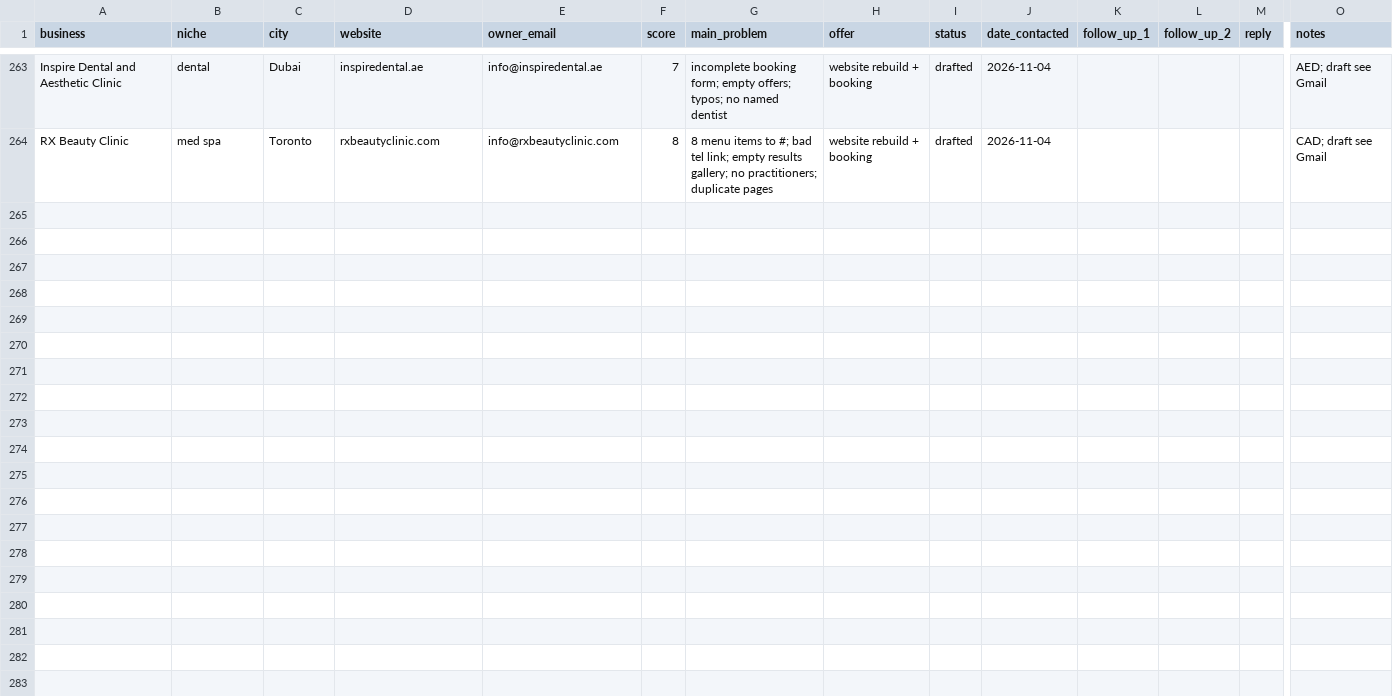
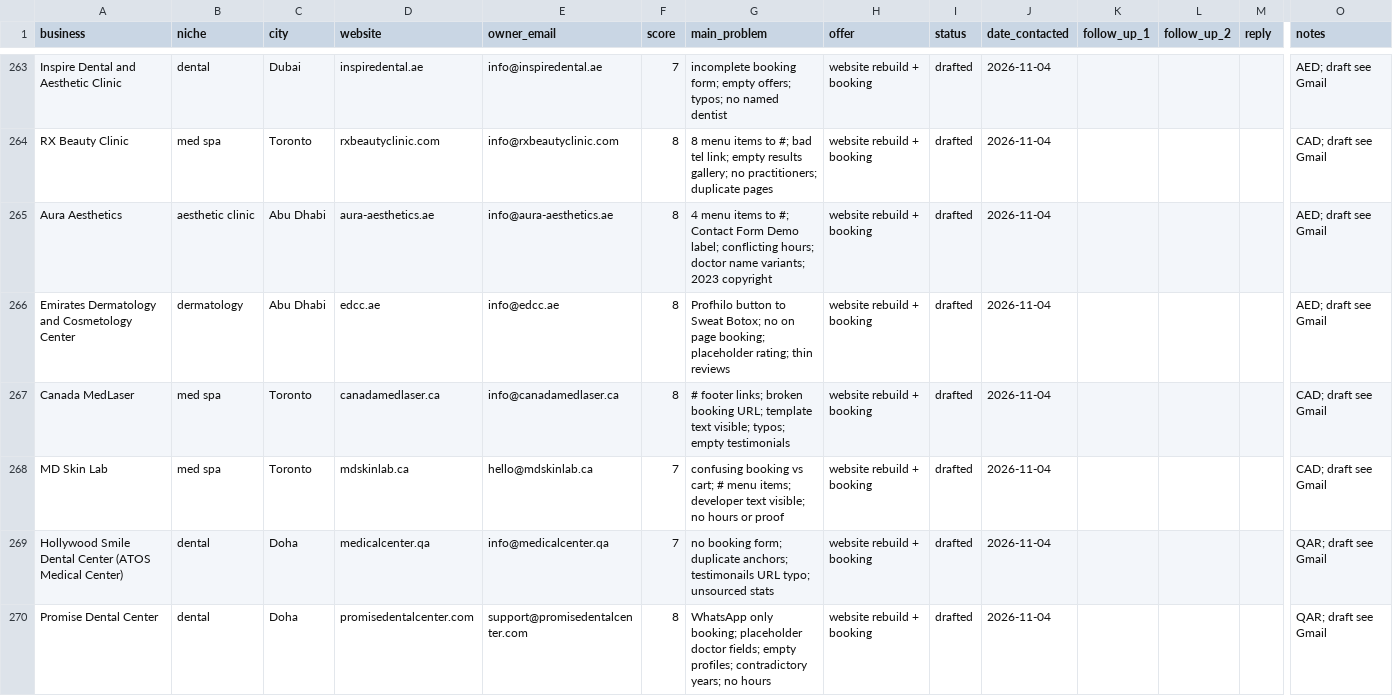
Before and after one commit to Mr-wazz/Abdulwasiu-Freelancing-Journey, a CSV file: projects/lead-scouting-agent/leads/leads.csv, drawn as a sheet; only a part is shown, gaps mark what is left out; rows hold the shown columns only; the diff names each change by its address in the sheet, - before the commit and + after, or states it on an @@ line.

```diff
--- a/projects/lead-scouting-agent/leads/leads.csv
+++ b/projects/lead-scouting-agent/leads/leads.csv
+row 265: Aura Aesthetics | aesthetic clinic | Abu Dhabi | aura-aesthetics.ae | info@aura-aesthetics.ae | 8 | 4 menu items to #; Contact Form Demo label; conflicting hours; doctor name variants; 2023 copyright | website rebuild + booking | drafted | 2026-11-04 |  |  |  | AED; draft see Gmail
+row 266: Emirates Dermatology and Cosmetology Center | dermatology | Abu Dhabi | edcc.ae | info@edcc.ae | 8 | Profhilo button to Sweat Botox; no on page booking; placeholder rating; thin reviews | website rebuild + booking | drafted | 2026-11-04 |  |  |  | AED; draft see Gmail
+row 267: Canada MedLaser | med spa | Toronto | canadamedlaser.ca | info@canadamedlaser.ca | 8 | # footer links; broken booking URL; template text visible; typos; empty testimonials | website rebuild + booking | drafted | 2026-11-04 |  |  |  | CAD; draft see Gmail
+row 268: MD Skin Lab | med spa | Toronto | mdskinlab.ca | hello@mdskinlab.ca | 7 | confusing booking vs cart; # menu items; developer text visible; no hours or proof | website rebuild + booking | drafted | 2026-11-04 |  |  |  | CAD; draft see Gmail
+row 269: Hollywood Smile Dental Center (ATOS Medical Center) | dental | Doha | medicalcenter.qa | info@medicalcenter.qa | 7 | no booking form; duplicate anchors; testimonails URL typo; unsourced stats | website rebuild + booking | drafted | 2026-11-04 |  |  |  | QAR; draft see Gmail
+row 270: Promise Dental Center | dental | Doha | promisedentalcenter.com | support@promisedentalcenter.com | 8 | WhatsApp only booking; placeholder doctor fields; empty profiles; contradictory years; no hours | website rebuild + booking | drafted | 2026-11-04 |  |  |  | QAR; draft see Gmail
```
Also changed, not shown: 12 other files.
